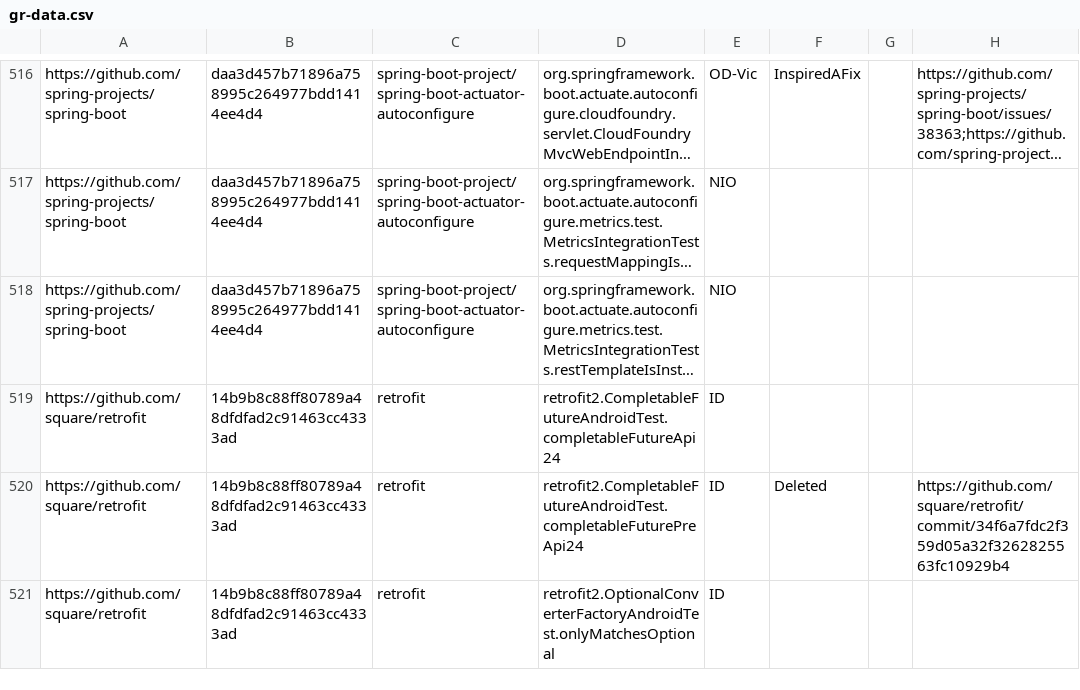
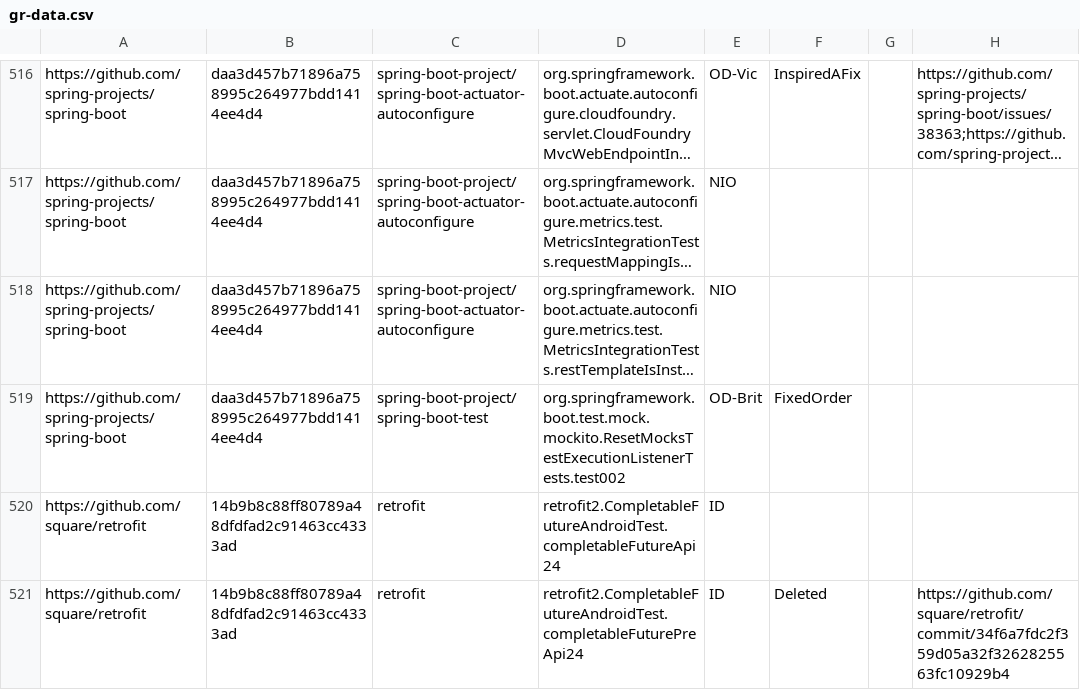
Before and after one commit to wuh3/idoft, a CSV file: gr-data.csv, drawn as a sheet; only a part is shown, gaps mark what is left out; the shorter side is filled out with more unchanged rows; long unchanged cells end in …; the diff names each change by its address in the sheet, - before the commit and + after, or states it on an @@ line.

Commit message:
SpringBoot/Fixed order status update

```diff
--- a/gr-data.csv
+++ b/gr-data.csv
+row 519: https://github.com/spring-projects/spring-boot | daa3d457b71896a758995c264977bdd1414ee4d4 | spring-boot-project/spring-boot-test | org.springframework.boot.test.mock.mockito.ResetMocksTestExecutionListenerTests.test002 | OD-Brit | FixedOrder
```
Also changed, not shown: 1 other file.
